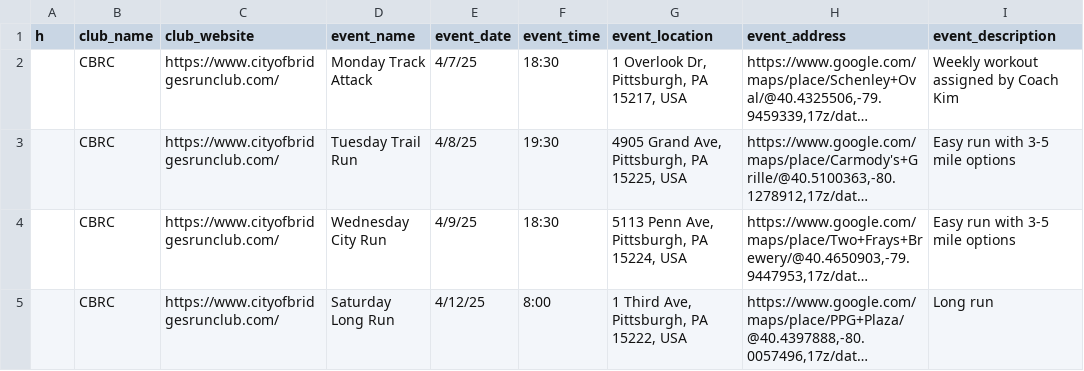
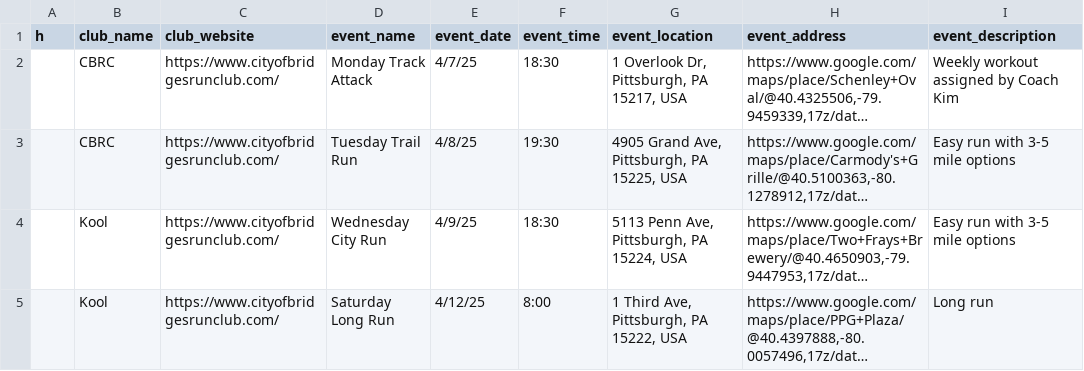
Before and after one commit to runchiararun/group-stride, a CSV file: group_run_events.csv, drawn as a sheet; only a part is shown; long unchanged cells end in …; the diff names each change by its address in the sheet, - before the commit and + after, or states it on an @@ line.

```diff
--- a/group_run_events.csv
+++ b/group_run_events.csv
-B4:B5 (club_name): CBRC
+B4:B5 (club_name): Kool
```
Also changed, not shown: 4 other files.
